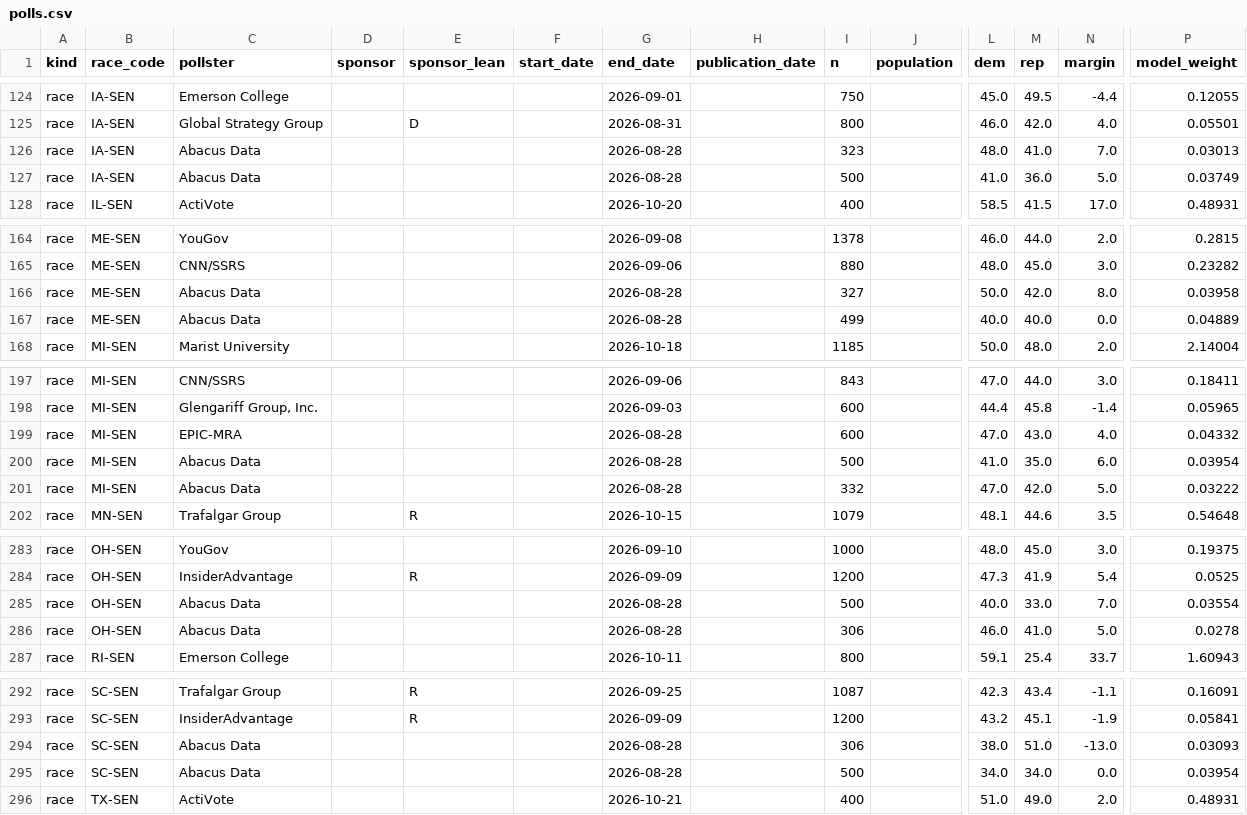
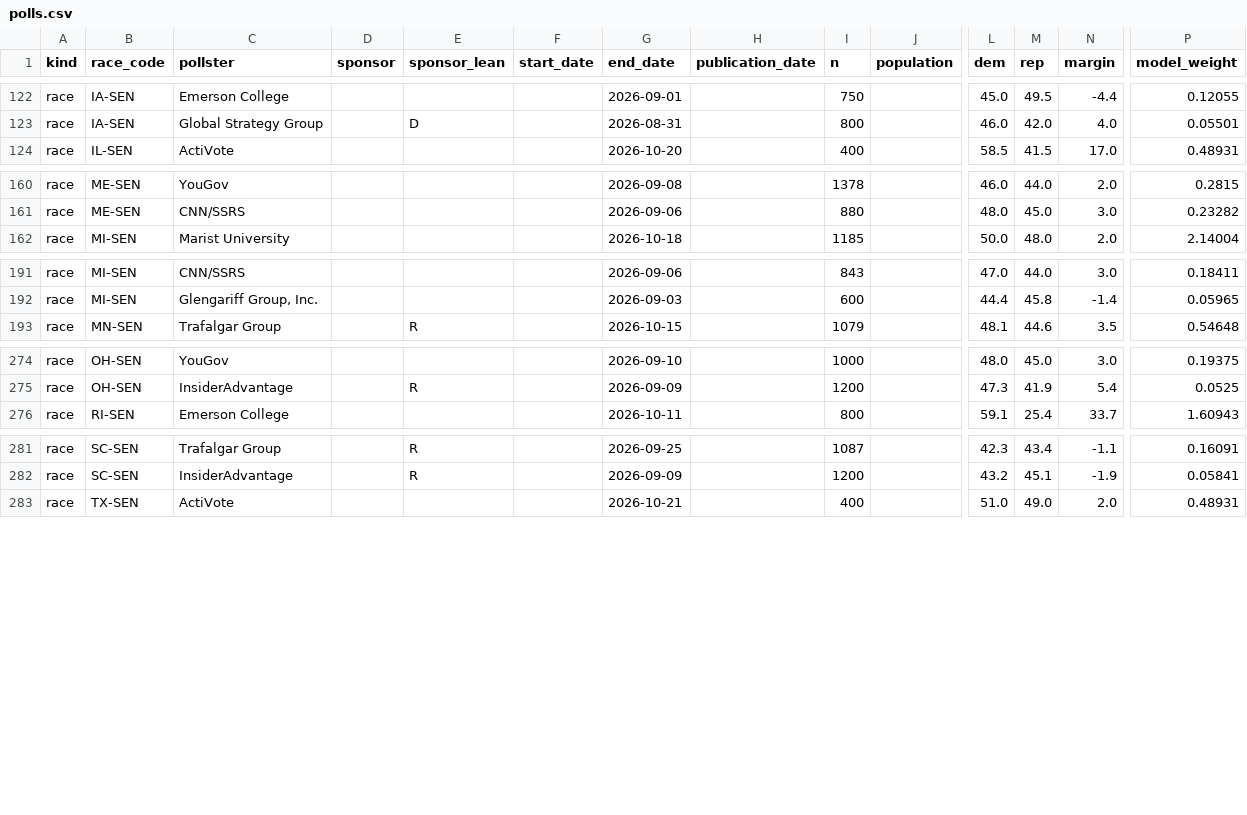
Before and after one commit to MusicOfScience/midterm-signals, a CSV file: public/data/polls.csv, drawn as a sheet; only a part is shown, gaps mark what is left out; rows hold the shown columns only; the diff covers the shown part only; the diff names each change by its address in the sheet, - before the commit and + after, or states it on an @@ line.

```diff
--- a/public/data/polls.csv
+++ b/public/data/polls.csv
-row 126: race | IA-SEN | Abacus Data |  |  |  | 2026-08-28 |  | 323 |  | 48.0 | 41.0 | 7.0 | 0.03013
-row 127: race | IA-SEN | Abacus Data |  |  |  | 2026-08-28 |  | 500 |  | 41.0 | 36.0 | 5.0 | 0.03749
-row 166: race | ME-SEN | Abacus Data |  |  |  | 2026-08-28 |  | 327 |  | 50.0 | 42.0 | 8.0 | 0.03958
-row 167: race | ME-SEN | Abacus Data |  |  |  | 2026-08-28 |  | 499 |  | 40.0 | 40.0 | 0.0 | 0.04889
-row 199: race | MI-SEN | EPIC-MRA |  |  |  | 2026-08-28 |  | 600 |  | 47.0 | 43.0 | 4.0 | 0.04332
-row 200: race | MI-SEN | Abacus Data |  |  |  | 2026-08-28 |  | 500 |  | 41.0 | 35.0 | 6.0 | 0.03954
-row 201: race | MI-SEN | Abacus Data |  |  |  | 2026-08-28 |  | 332 |  | 47.0 | 42.0 | 5.0 | 0.03222
-row 285: race | OH-SEN | Abacus Data |  |  |  | 2026-08-28 |  | 500 |  | 40.0 | 33.0 | 7.0 | 0.03554
-row 286: race | OH-SEN | Abacus Data |  |  |  | 2026-08-28 |  | 306 |  | 46.0 | 41.0 | 5.0 | 0.0278
-row 294: race | SC-SEN | Abacus Data |  |  |  | 2026-08-28 |  | 306 |  | 38.0 | 51.0 | -13.0 | 0.03093
-row 295: race | SC-SEN | Abacus Data |  |  |  | 2026-08-28 |  | 500 |  | 34.0 | 34.0 | 0.0 | 0.03954
```
Also changed, not shown: 2 removed rows elsewhere in this file, public/data/races.csv, 18 other files.
